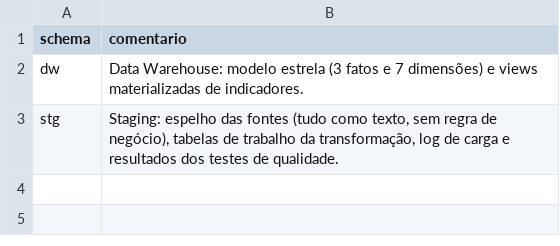
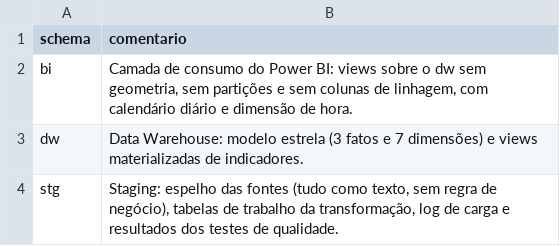
Before and after one commit to SamuelVitor227/Projeto_BI_BHTrans_DW, a CSV file: evidencias/01a_schemas.csv, drawn as a sheet; the diff names each change by its address in the sheet, - before the commit and + after, or states it on an @@ line.

```diff
--- a/evidencias/01a_schemas.csv
+++ b/evidencias/01a_schemas.csv
+row 2: bi | Camada de consumo do Power BI: views sobre o dw sem geometria, sem partições e sem colunas de linhagem, com calendário diário e dimensão de hora.
```
Also changed, not shown: dados/raw/manifesto.csv, evidencias/01b_tabelas.csv, 24 other files.
